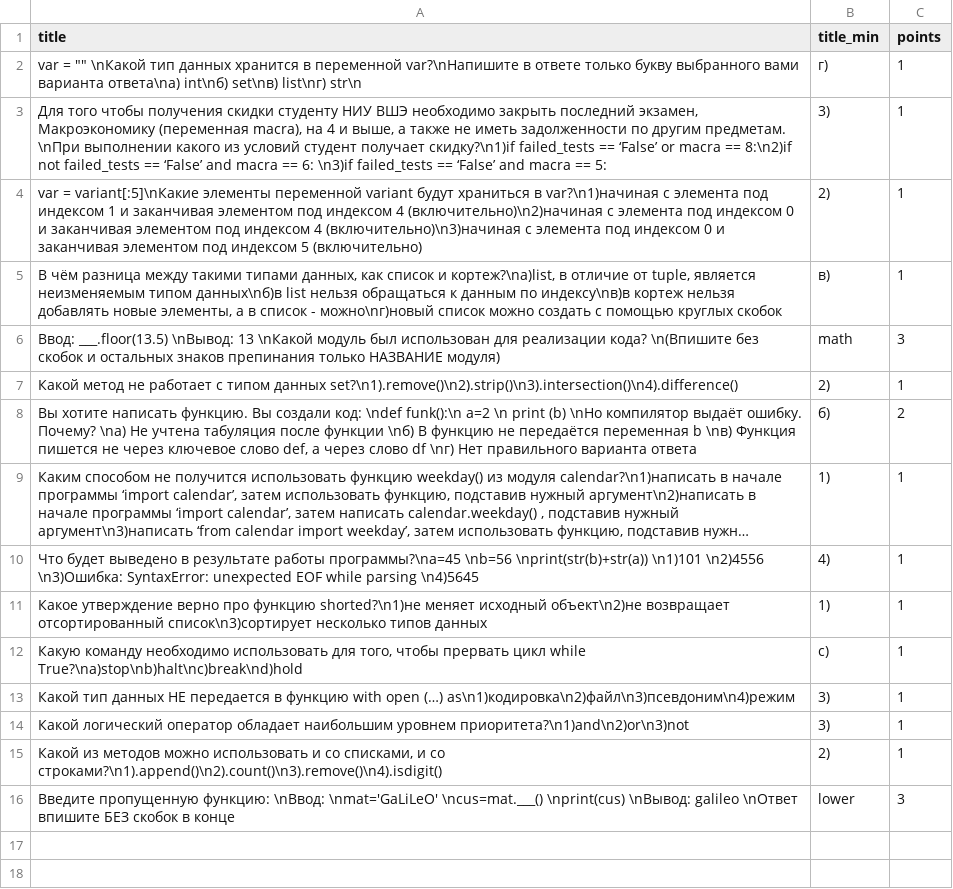
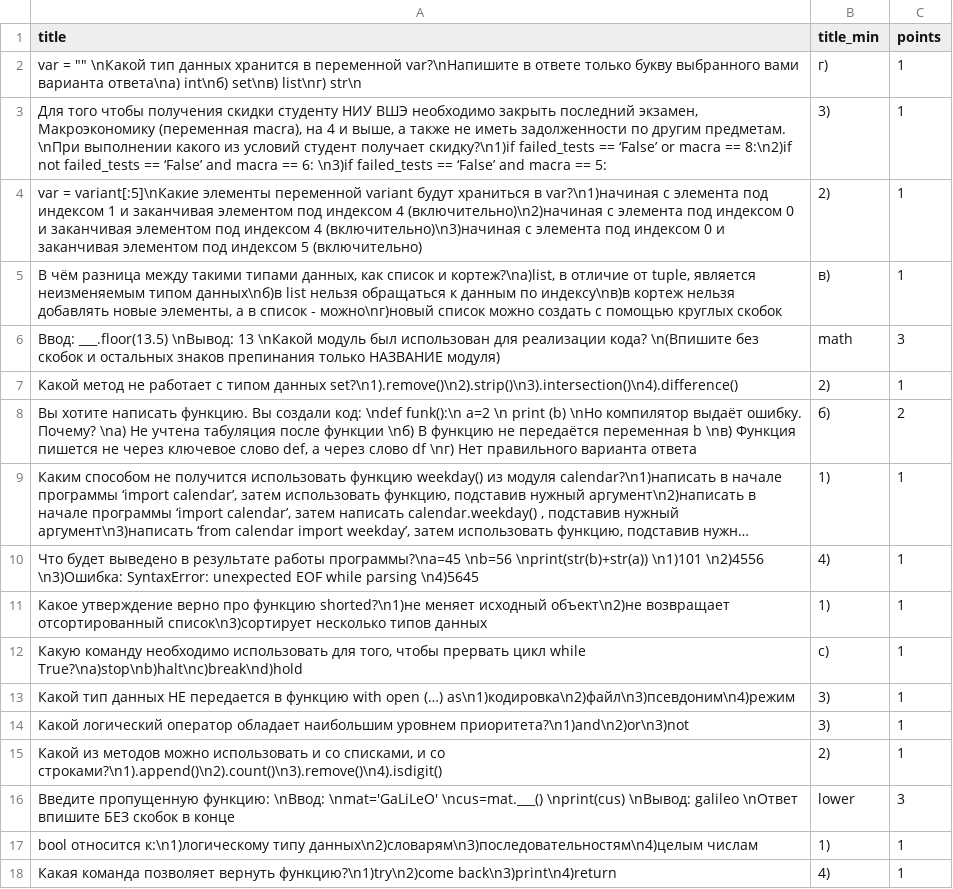
Before and after one commit to ValeriyaMesHSE/hse_project_yao, a CSV file: project1.csv, drawn as a sheet; long unchanged cells end in …; the diff names each change by its address in the sheet, - before the commit and + after, or states it on an @@ line.

Commit message:
Update project1.csv

```diff
--- a/project1.csv
+++ b/project1.csv
+row 17: bool относится к:\n1)логическому типу данных\n2)словарям\n3)последовательностям\n4)целым числам | 1) | 1
+row 18: Какая команда позволяет вернуть функцию?\n1)try\n2)come back\n3)print\n4)return | 4) | 1
```
